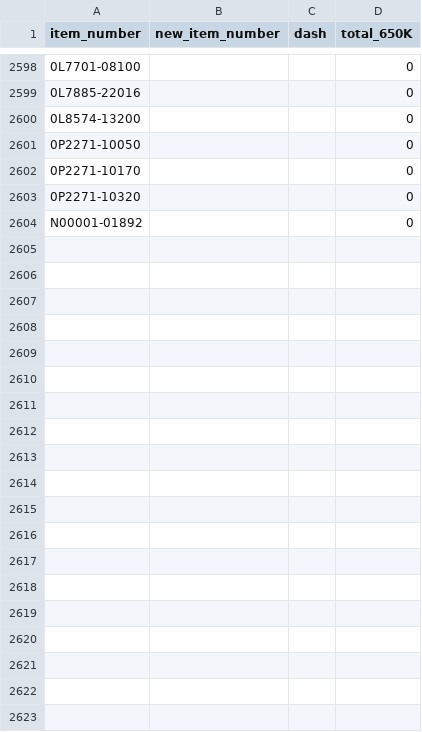
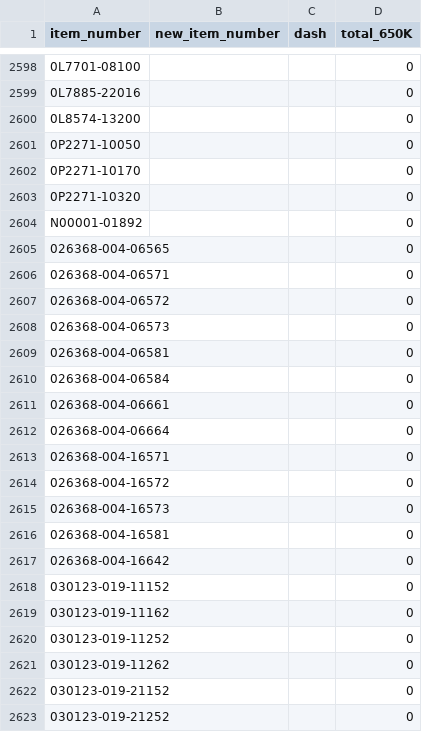
Before and after one commit to gracedatastudio/pt-scraper-project-2, a CSV file: T_data/AJP_SAV4_file_raw_ data.csv, drawn as a sheet; only a part is shown, gaps mark what is left out; the diff covers the shown part only; the diff names each change by its address in the sheet, - before the commit and + after, or states it on an @@ line.

Commit message:
new JDC.csv

```diff
--- a/T_data/AJP_SAV4_file_raw_ data.csv
+++ b/T_data/AJP_SAV4_file_raw_ data.csv
+row 2605: 026368-004-06565 |  |  | 0
+row 2606: 026368-004-06571 |  |  | 0
+row 2607: 026368-004-06572 |  |  | 0
+row 2608: 026368-004-06573 |  |  | 0
+row 2609: 026368-004-06581 |  |  | 0
+row 2610: 026368-004-06584 |  |  | 0
+row 2611: 026368-004-06661 |  |  | 0
+row 2612: 026368-004-06664 |  |  | 0
+row 2613: 026368-004-16571 |  |  | 0
+row 2614: 026368-004-16572 |  |  | 0
+row 2615: 026368-004-16573 |  |  | 0
+row 2616: 026368-004-16581 |  |  | 0
+row 2617: 026368-004-16642 |  |  | 0
+row 2618: 030123-019-11152 |  |  | 0
+row 2619: 030123-019-11162 |  |  | 0
+row 2620: 030123-019-11252 |  |  | 0
+row 2621: 030123-019-11262 |  |  | 0
+row 2622: 030123-019-21152 |  |  | 0
+row 2623: 030123-019-21252 |  |  | 0
```
Also changed, not shown: 29 added rows elsewhere in this file.
